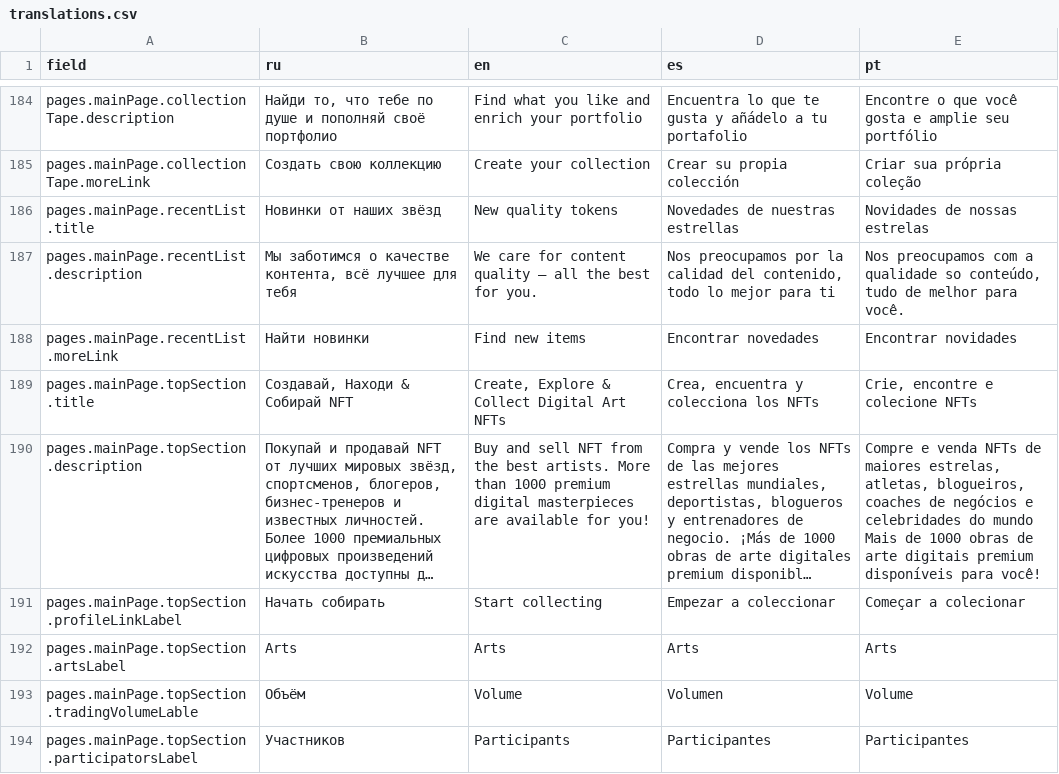
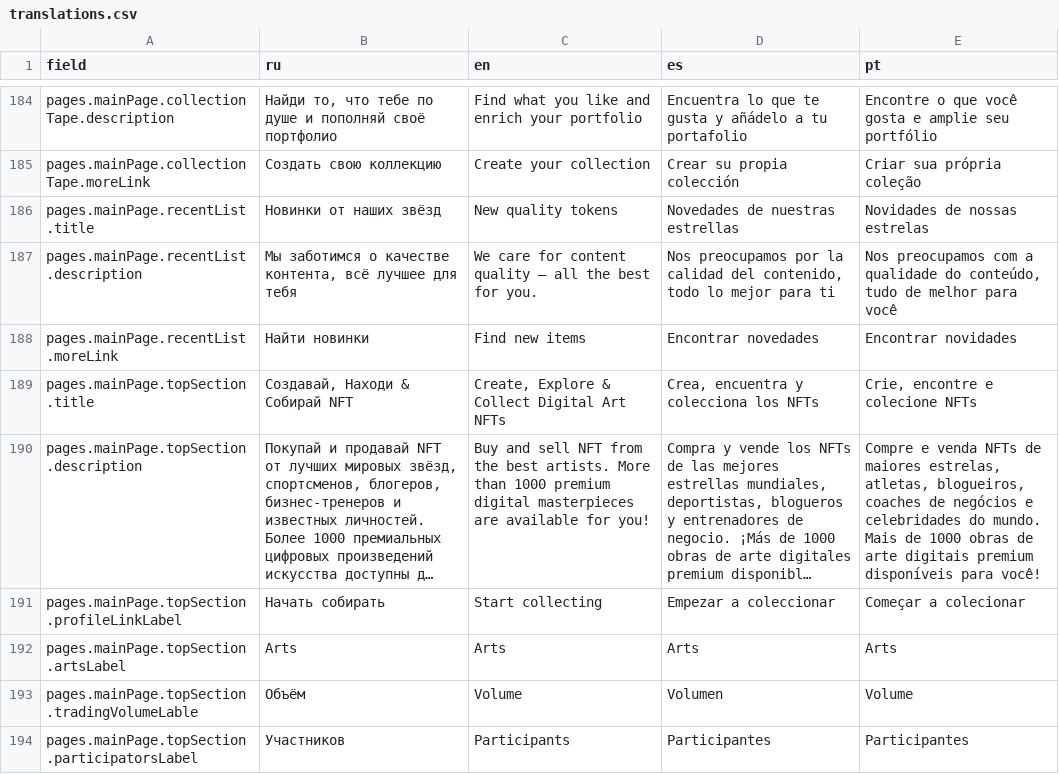
Before and after one commit to axador/ax-file-store, a CSV file: translations/translations.csv, drawn as a sheet; only a part is shown, gaps mark what is left out; long unchanged cells end in …; ↵ is a line break in a cell; the diff names each change by its address in the sheet, - before the commit and + after, or states it on an @@ line.

```diff
--- a/translations/translations.csv
+++ b/translations/translations.csv
-E187 (pt): …a qualidade so conteúdo, tudo de melhor para você.
+E187 (pt): …a qualidade do conteúdo, tudo de melhor para você
-E190 (pt): …celebridades do mundo ↵ Mais de…
+E190 (pt): …celebridades do mundo. ↵ Mais de…
```
Also changed, not shown: 1 other file.
